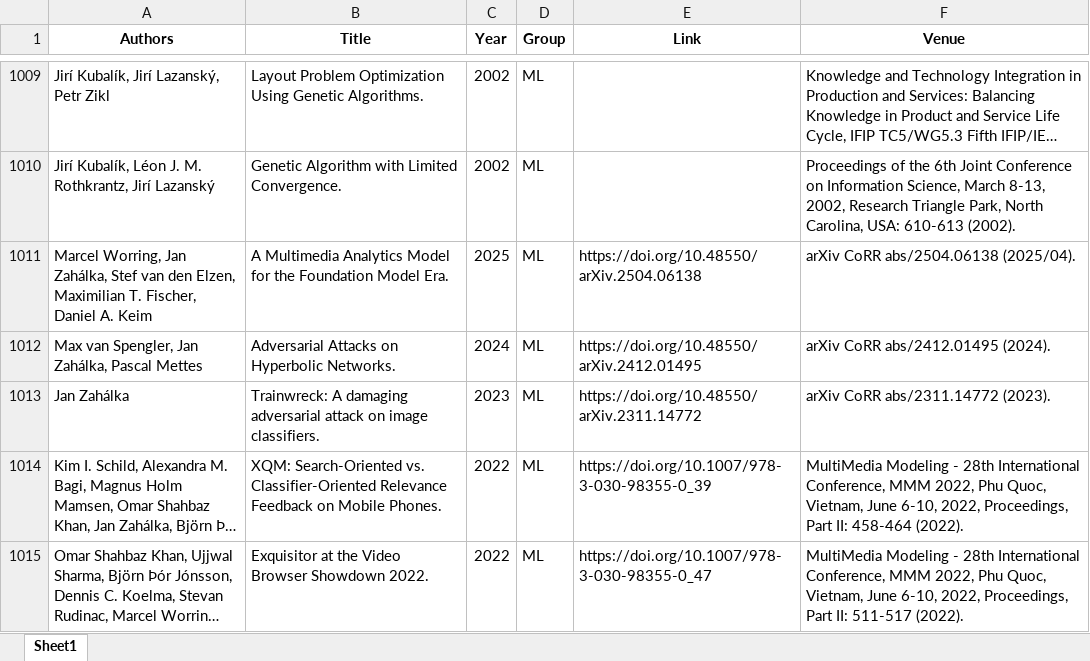
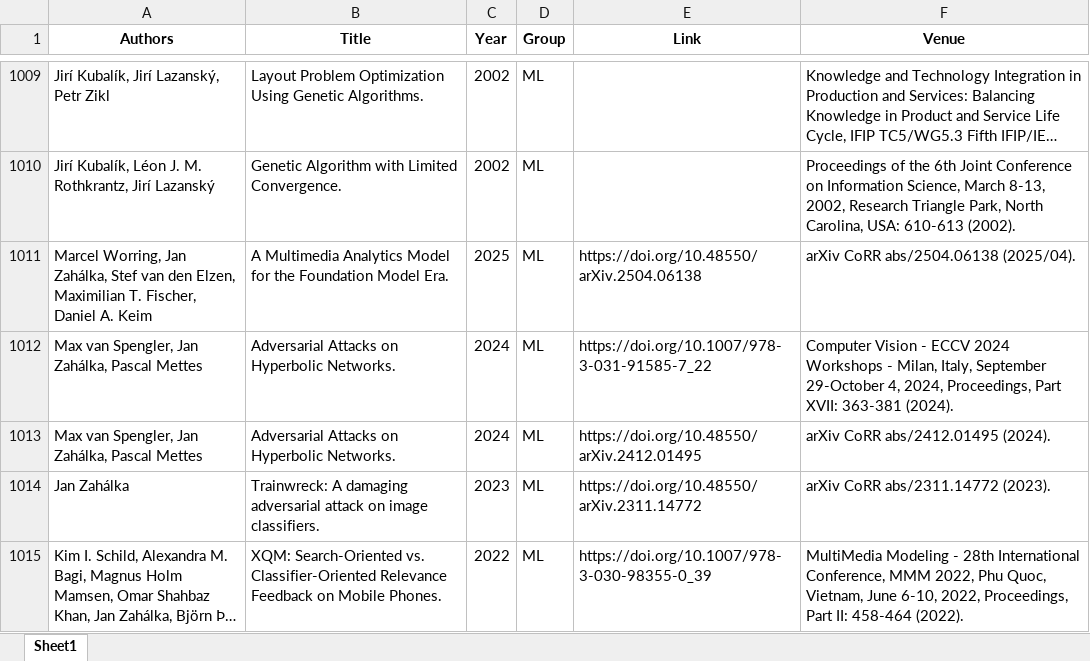
Before and after one commit to ai4reason/ai4reason.github.io, an Excel workbook: docs/download/publications.xlsx, sheet Sheet1, drawn as a sheet; only a part is shown, gaps mark what is left out; the shorter side is filled out with more unchanged rows; long unchanged cells end in …; values as stored, in another font and other column widths than the file's, no borders; the diff names each change by its address in the sheet, - before the commit and + after, or states it on an @@ line.

```diff
--- a/docs/download/publications.xlsx (sheet Sheet1)
+++ b/docs/download/publications.xlsx (sheet Sheet1)
+row 1012: Max van Spengler, Jan Zahálka, Pascal Mettes | Adversarial Attacks on Hyperbolic Networks. | 2024 | ML | https://doi.org/10.1007/978-3-031-91585-7_22 | Computer Vision - ECCV 2024 Workshops - Milan, Italy, September 29-October 4, 2024, Proceedings, Part XVII: 363-381 (2024).
```
Also changed, not shown: 2 other files.
